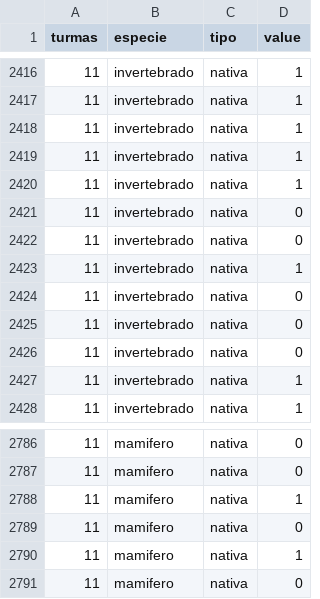
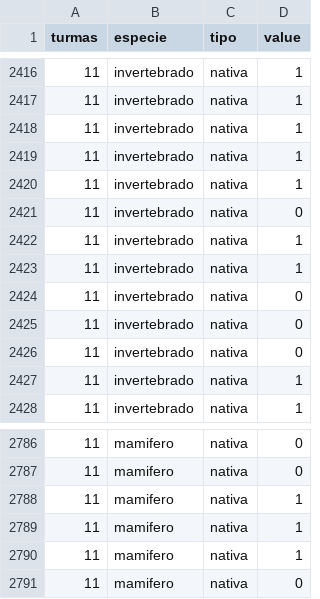
Before and after one commit to hersonpc/mestrado-exotias-nativas, a CSV file: r/tidy_data.csv, drawn as a sheet; only a part is shown, gaps mark what is left out; removed rows and columns are numbered as before the commit, all else as after; the diff names each change by its address in the sheet, - before the commit and + after, or states it on an @@ line.

```diff
--- a/r/tidy_data.csv
+++ b/r/tidy_data.csv
-row 2422: 11 | invertebrado | nativa | 0
+row 2422: 11 | invertebrado | nativa | 1
-row 2789: 11 | mamifero | nativa | 0
+row 2789: 11 | mamifero | nativa | 1
```
Also changed, not shown: 4 other files.
